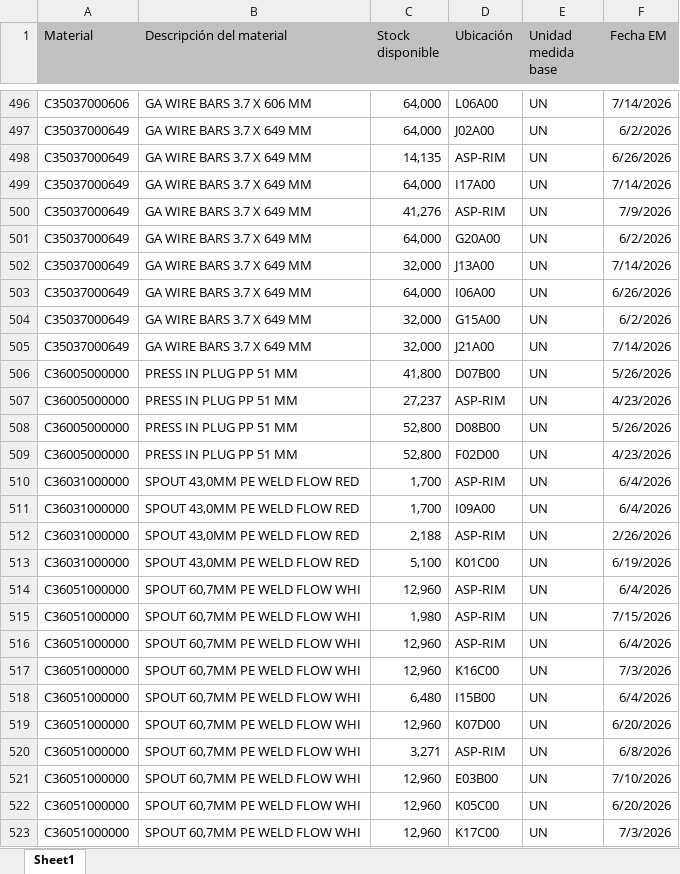
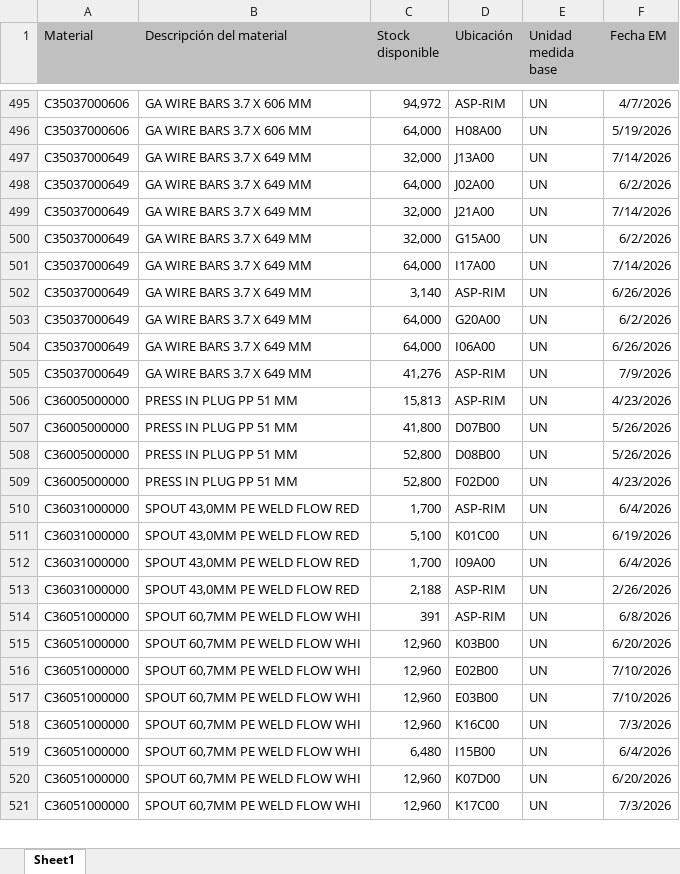
Before and after one commit to manmetrh/Consulta-saldos, an Excel workbook: DATA_LX02.xlsx, sheet Sheet1, drawn as a sheet; only a part is shown, gaps mark what is left out; values as stored, in another font and other column widths than the file's, no borders; removed rows and columns are numbered as before the commit, all else as after; the diff covers the shown part only; the diff names each change by its address in the sheet, - before the commit and + after, or states it on an @@ line.

```diff
--- a/DATA_LX02.xlsx (sheet Sheet1)
+++ b/DATA_LX02.xlsx (sheet Sheet1)
-C495 (Stock disponible): 64,000
+C495 (Stock disponible): 94,972
-D495 (Ubicación): L06A00
+D495 (Ubicación): ASP-RIM
-F495 (Fecha EM): 7/14/2026
+F495 (Fecha EM): 4/7/2026
@@ row 483 moved to row 496: C35037000606 @@
@@ row 502 moved to row 497: C35037000649 @@
@@ row 505 moved to row 499: C35037000649 @@
-C500 (Stock disponible): 14,135
+C500 (Stock disponible): 32,000
-D500 (Ubicación): ASP-RIM
+D500 (Ubicación): G15A00
-F500 (Fecha EM): 6/26/2026
+F500 (Fecha EM): 6/2/2026
-C502 (Stock disponible): 41,276
+C502 (Stock disponible): 3,140
-F502 (Fecha EM): 7/9/2026
+F502 (Fecha EM): 6/26/2026
-row 504: C35037000649 | GA WIRE BARS 3.7 X 649 MM | 32,000 | G15A00 | UN | 6/2/2026
+row 505: C35037000649 | GA WIRE BARS 3.7 X 649 MM | 41,276 | ASP-RIM | UN | 7/9/2026
+row 506: C36005000000 | PRESS IN PLUG PP 51 MM | 15,813 | ASP-RIM | UN | 4/23/2026
-row 507: C36005000000 | PRESS IN PLUG PP 51 MM | 27,237 | ASP-RIM | UN | 4/23/2026
@@ row 513 moved to row 511: C36031000000 @@
-C514 (Stock disponible): 12,960
+C514 (Stock disponible): 391
-F514 (Fecha EM): 6/4/2026
+F514 (Fecha EM): 6/8/2026
@@ row 524 moved to row 515: C36051000000 @@
-C516 (Stock disponible): 1,980
+C516 (Stock disponible): 12,960
-D516 (Ubicación): ASP-RIM
+D516 (Ubicación): E02B00
-F516 (Fecha EM): 7/15/2026
+F516 (Fecha EM): 7/10/2026
-D517 (Ubicación): ASP-RIM
+D517 (Ubicación): E03B00
-F517 (Fecha EM): 6/4/2026
+F517 (Fecha EM): 7/10/2026
-row 520: C36051000000 | SPOUT 60,7MM PE WELD FLOW WHI | 3,271 | ASP-RIM | UN | 6/8/2026
-row 521: C36051000000 | SPOUT 60,7MM PE WELD FLOW WHI | 12,960 | E03B00 | UN | 7/10/2026
```
Also changed, not shown: 20 added rows, 28 removed rows, 1004 moved rows and 72 edited cells elsewhere in this sheet, 1 other file.
